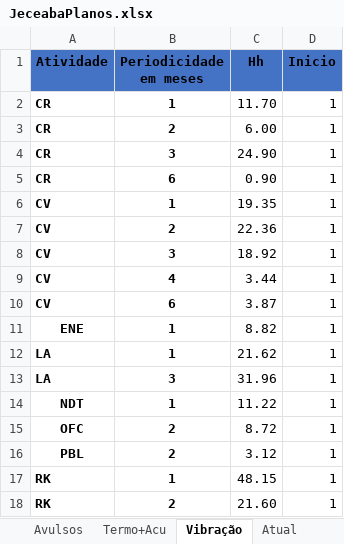
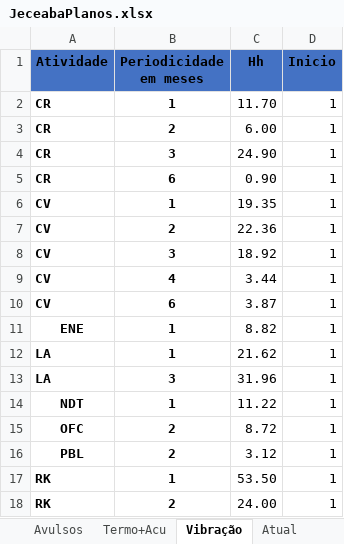
Before and after one commit to SamuelWas/loltimers, an Excel workbook: JeceabaPlanos.xlsx, sheet Vibração, drawn as a sheet; values as stored, in another font and other column widths than the file's, no borders; the diff names each change by its address in the sheet, - before the commit and + after, or states it on an @@ line.

Commit message:
Add files via upload

```diff
--- a/JeceabaPlanos.xlsx (sheet Vibração)
+++ b/JeceabaPlanos.xlsx (sheet Vibração)
-C17 (Hh): 48.15
+C17 (Hh): 53.50
-C18 (Hh): 21.60
+C18 (Hh): 24.00
```
